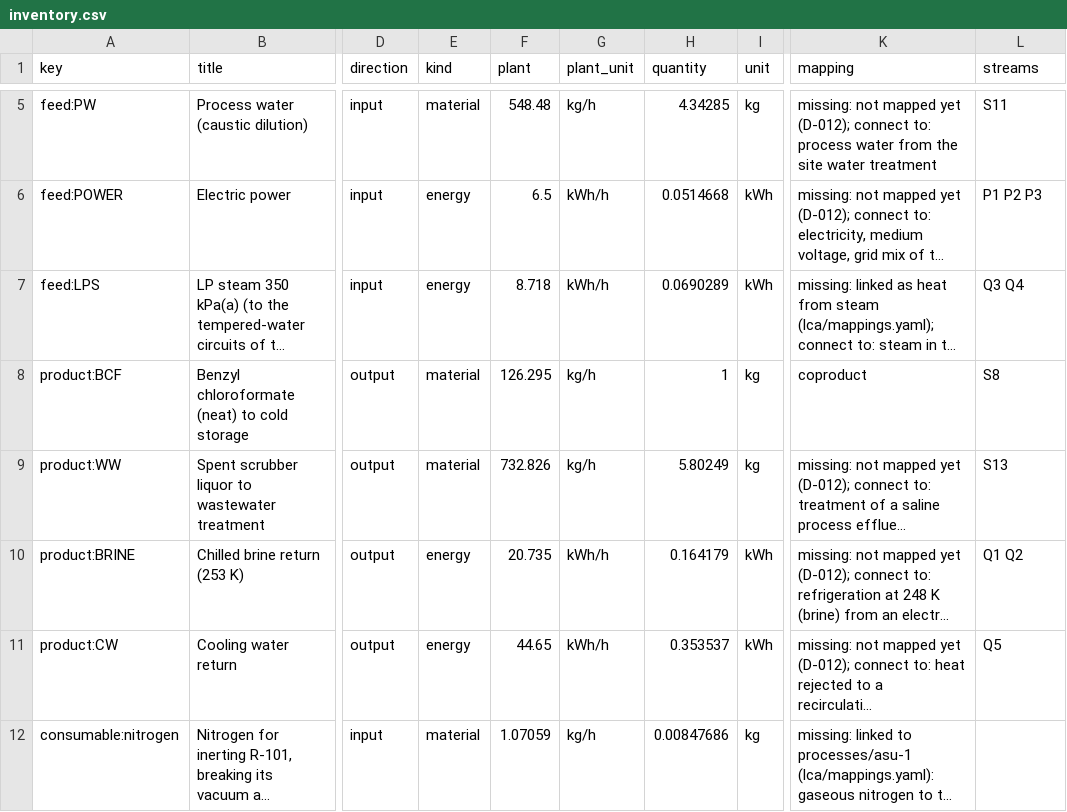
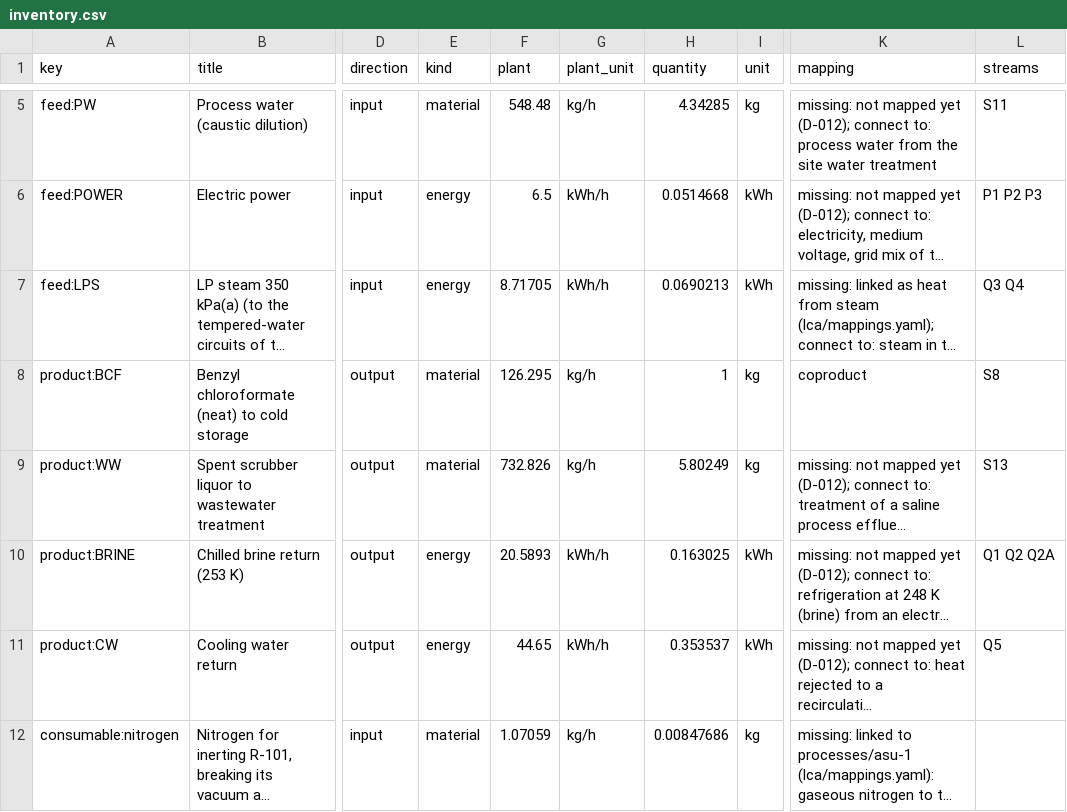
Before and after one commit to ChemE-as-Code/process-library, a CSV file: processes/benzyl-chloroformate-1/lca/inventory.csv, drawn as a sheet; only a part is shown, gaps mark what is left out; long unchanged cells end in …; the diff names each change by its address in the sheet, - before the commit and + after, or states it on an @@ line.

```diff
--- a/processes/benzyl-chloroformate-1/lca/inventory.csv
+++ b/processes/benzyl-chloroformate-1/lca/inventory.csv
-F7 (plant): 8.718
+F7 (plant): 8.71705
-H7 (quantity): 0.0690289
+H7 (quantity): 0.0690213
-F10 (plant): 20.735
+F10 (plant): 20.5893
-H10 (quantity): 0.164179
+H10 (quantity): 0.163025
-L10 (streams): Q1 Q2
+L10 (streams): Q1 Q2 Q2A
```
Also changed, not shown: processes/benzyl-chloroformate-1/lca/gaps.csv, 15 other files.
